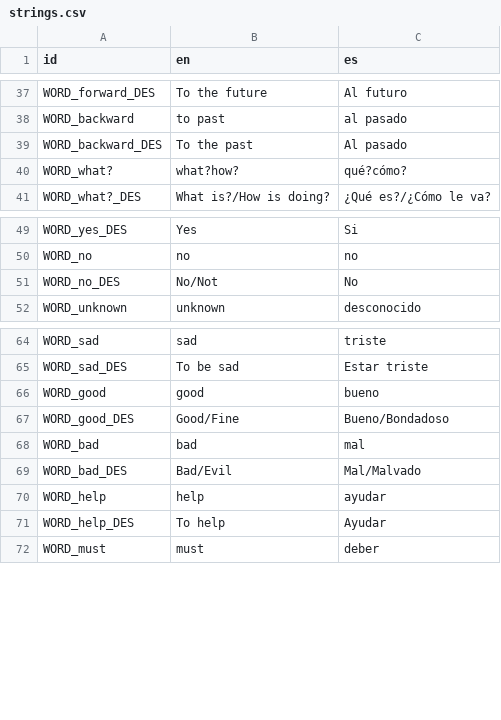
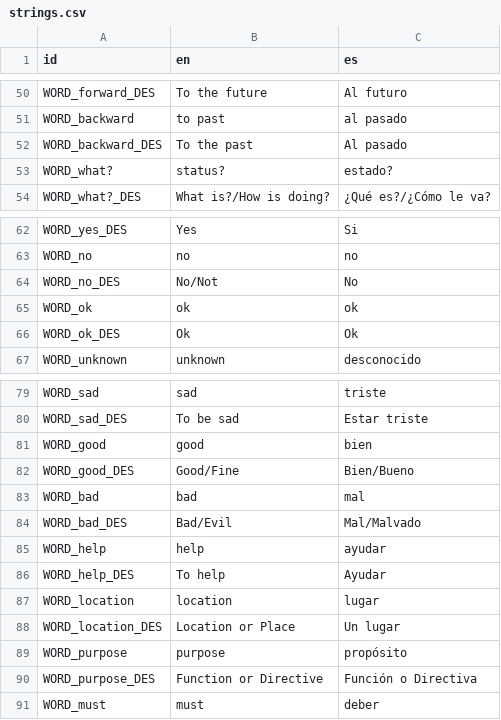
Before and after one commit to Eibriel/compicactus-isolation, a CSV file: strings.csv, drawn as a sheet; only a part is shown, gaps mark what is left out; the diff covers the shown part only.

```diff
--- a/strings.csv
+++ b/strings.csv
@@ -47,3 +68,3 @@ WORD_backward,to past,al pasado
 WORD_backward_DES,To the past,Al pasado
-WORD_what?,what?how?,qué?cómo?
+WORD_what?,status?,estado?
 WORD_what?_DES,What is?/How is doing?,¿Qué es?/¿Cómo le va?
@@ -59,2 +80,4 @@ WORD_no,no,no
 WORD_no_DES,No/Not,No
+WORD_ok,ok,ok
+WORD_ok_DES,Ok,Ok
 WORD_unknown,unknown,desconocido
@@ -73,4 +96,4 @@ WORD_sad,sad,triste
 WORD_sad_DES,To be sad,Estar triste
-WORD_good,good,bueno
-WORD_good_DES,Good/Fine,Bueno/Bondadoso
+WORD_good,good,bien
+WORD_good_DES,Good/Fine,Bien/Bueno
 WORD_bad,bad,mal
@@ -79,2 +102,6 @@ WORD_help,help,ayudar
 WORD_help_DES,To help,Ayudar
+WORD_location,location,lugar
+WORD_location_DES,Location or Place,Un lugar
+WORD_purpose,purpose,propósito
+WORD_purpose_DES,Function or Directive,Función o Directiva
 WORD_must,must,deber
```
Also changed, not shown: 22 added rows and 1 removed row elsewhere in this file, 9 other files.
